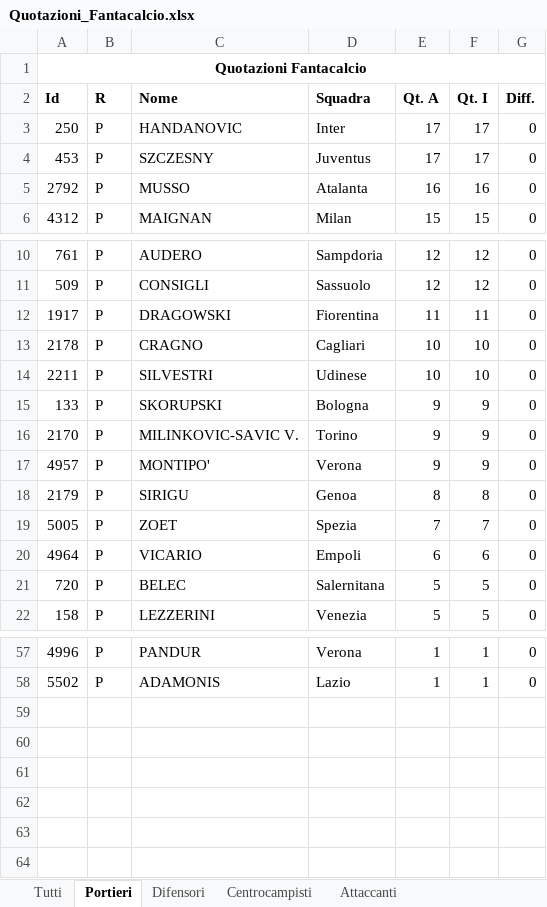
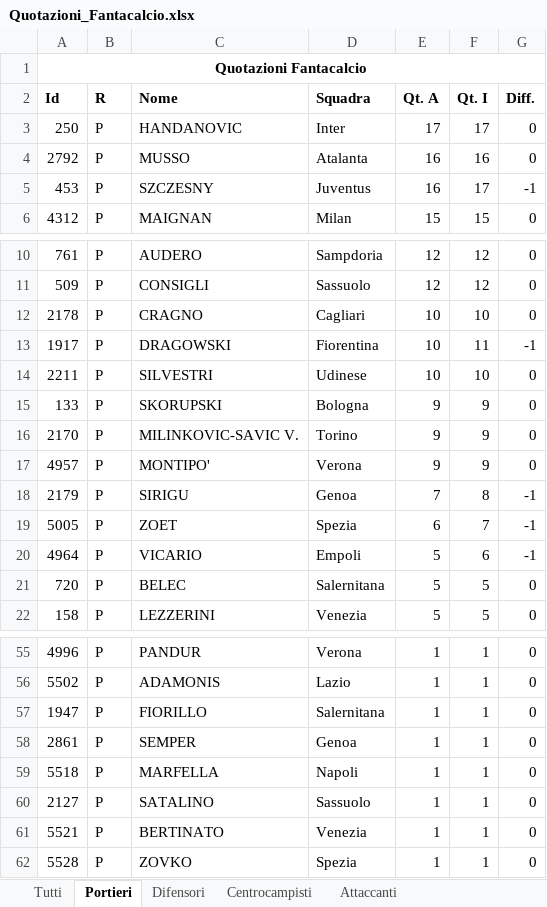
Before and after one commit to giuseppeaurilio/susyleague, an Excel workbook: site/DB/csv/Quotazioni_Fantacalcio.xlsx, sheet Portieri, drawn as a sheet; only a part is shown, gaps mark what is left out; values as stored, in another font and other column widths than the file's, no borders; removed rows and columns are numbered as before the commit, all else as after; the diff covers the shown part only; the diff names each change by its address in the sheet, - before the commit and + after, or states it on an @@ line.

```diff
--- a/site/DB/csv/Quotazioni_Fantacalcio.xlsx (sheet Portieri)
+++ b/site/DB/csv/Quotazioni_Fantacalcio.xlsx (sheet Portieri)
-row 4: 453 | P | SZCZESNY | Juventus | 17 | 17 | 0
+row 5: 453 | P | SZCZESNY | Juventus | 16 | 17 | -1
-row 12: 1917 | P | DRAGOWSKI | Fiorentina | 11 | 11 | 0
+row 13: 1917 | P | DRAGOWSKI | Fiorentina | 10 | 11 | -1
-E18 (Qt. A): 8
+E18 (Qt. A): 7
-G18:G20 (Diff.): 0
+G18:G20 (Diff.): -1
-E19 (Qt. A): 7
+E19 (Qt. A): 6
-E20 (Qt. A): 6
+E20 (Qt. A): 5
+row 57: 1947 | P | FIORILLO | Salernitana | 1 | 1 | 0
+row 58: 2861 | P | SEMPER | Genoa | 1 | 1 | 0
+row 59: 5518 | P | MARFELLA | Napoli | 1 | 1 | 0
+row 60: 2127 | P | SATALINO | Sassuolo | 1 | 1 | 0
+row 61: 5521 | P | BERTINATO | Venezia | 1 | 1 | 0
+row 62: 5528 | P | ZOVKO | Spezia | 1 | 1 | 0
```
Also changed, not shown: 2 removed rows elsewhere in this sheet, sheet Tutti, sheet Centrocampisti, sheet Attaccanti, sheet Difensori.
